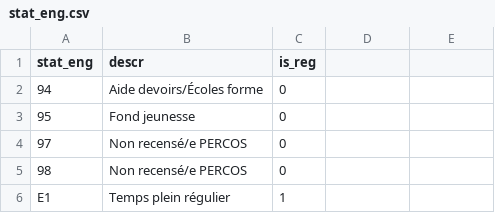
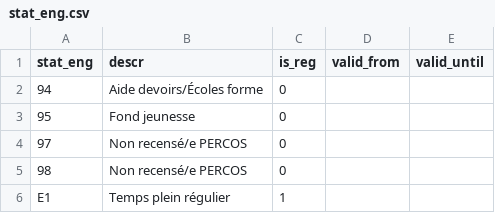
Before and after one commit to Sciance-Inc/core.dashboards_store, a CSV file: nightly/dbt/seeds/marts/human_resources/stat_eng.csv, drawn as a sheet; only a part is shown.

```diff
--- a/nightly/dbt/seeds/marts/human_resources/stat_eng.csv
+++ b/nightly/dbt/seeds/marts/human_resources/stat_eng.csv
@@ -1,2 +1,2 @@
-stat_eng,descr,is_reg
+stat_eng,descr,is_reg,valid_from,valid_until
 94,Aide devoirs/Écoles forme,0
```
Also changed, not shown: 32 other files.
